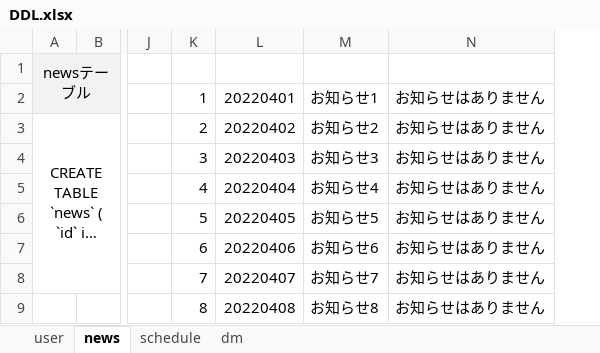
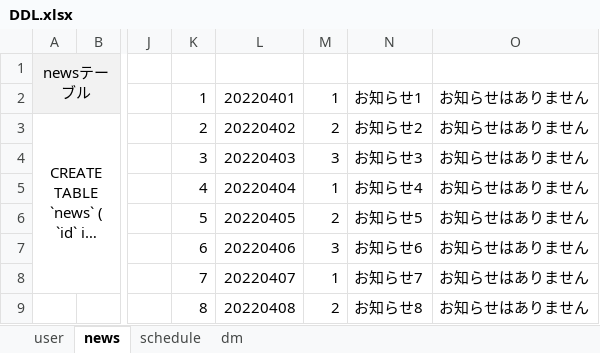
Before and after one commit to publicsaito3110/shift, an Excel workbook: WebContent/WEB-INF/DDL/DDL.xlsx, sheet news, drawn as a sheet; only a part is shown, gaps mark what is left out; long unchanged cells end in …; values as stored, in another font and other column widths than the file's, no borders; the diff names each change by its address in the sheet, - before the commit and + after, or states it on an @@ line.

Commit message:
DDLの仕様書の加筆

```diff
--- a/WebContent/WEB-INF/DDL/DDL.xlsx (sheet news)
+++ b/WebContent/WEB-INF/DDL/DDL.xlsx (sheet news)
+column M, rows 2-9: 1 | 2 | 3 | 1 | 2 | 3 | 1 | 2
```
